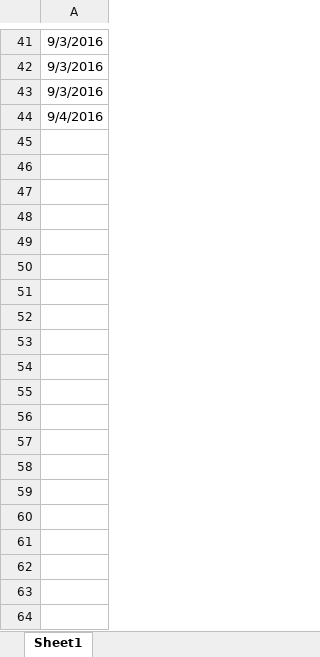
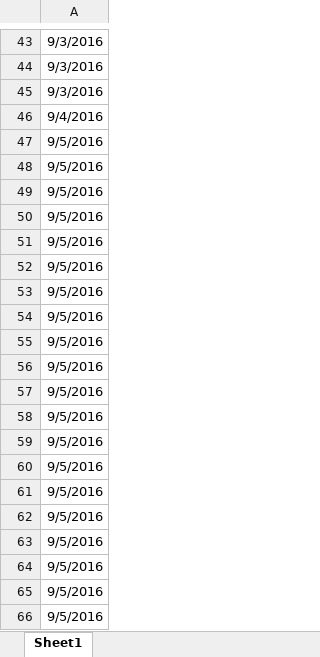
Before and after one commit to mergitto/DeepLearning, an Excel workbook: pyTrain/pyDays.xlsx, sheet Sheet1, drawn as a sheet; only a part is shown, gaps mark what is left out; values as stored, in another font and other column widths than the file's, no borders; the diff covers the shown part only; the diff names each change by its address in the sheet, - before the commit and + after, or states it on an @@ line.

```diff
--- a/pyTrain/pyDays.xlsx (sheet Sheet1)
+++ b/pyTrain/pyDays.xlsx (sheet Sheet1)
+row 47: 9/5/2016
+row 48: 9/5/2016
+row 49: 9/5/2016
+row 50: 9/5/2016
+row 51: 9/5/2016
+row 52: 9/5/2016
+row 53: 9/5/2016
+row 54: 9/5/2016
+row 55: 9/5/2016
+row 56: 9/5/2016
+row 57: 9/5/2016
+row 58: 9/5/2016
+row 59: 9/5/2016
+row 60: 9/5/2016
+row 61: 9/5/2016
+row 62: 9/5/2016
+row 63: 9/5/2016
+row 64: 9/5/2016
+row 65: 9/5/2016
+row 66: 9/5/2016
```
Also changed, not shown: 316 added rows elsewhere in this sheet, 3 other files.
